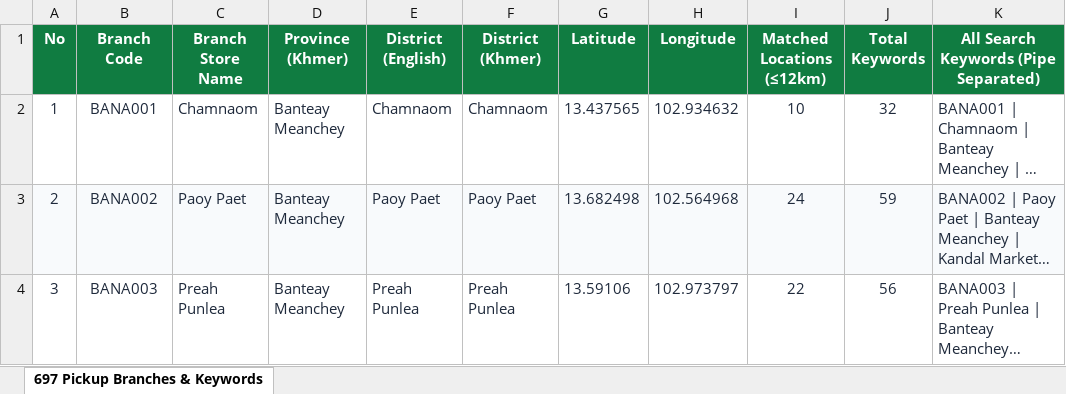
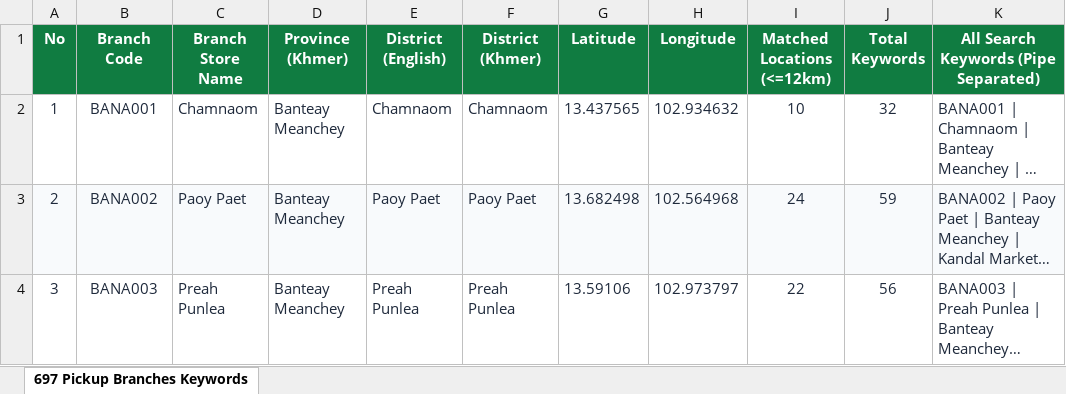
Before and after one commit to Theanlegendary/Mapmfe, an Excel workbook: all_700_branches_keywords_mapped.xlsx, sheet 697 Pickup Branches Keywords, drawn as a sheet; only a part is shown; long unchanged cells end in …; values as stored, in another font and other column widths than the file's, no borders; the diff names each change by its address in the sheet, - before the commit and + after, or states it on an @@ line.

Commit message:
fix: Add UTF-8 BOM header to CSV and update native Excel .xlsx file for Khmer Unicode display
- Added UTF-8 BOM (\uFEFF) to CSV exports so Microsoft Excel opens Khmer text correctly without corrupted characters (á2•áY...)
- Updated native Excel file all_700_branches_keywords_mapped.xlsx with green headers and Hanuman/Inter fonts
- Fixed EBUSY handling when CSV file is open in Excel

```diff
--- a/all_700_branches_keywords_mapped.xlsx (sheet 697 Pickup Branches Keywords)
+++ b/all_700_branches_keywords_mapped.xlsx (sheet 697 Pickup Branches Keywords)
-sheet tab: 697 Pickup Branches & Keywords
+sheet tab: 697 Pickup Branches Keywords
-I1: Matched Locations (≤12km)
+I1: Matched Locations (<=12km)
```
Also changed, not shown: 2 other files.
